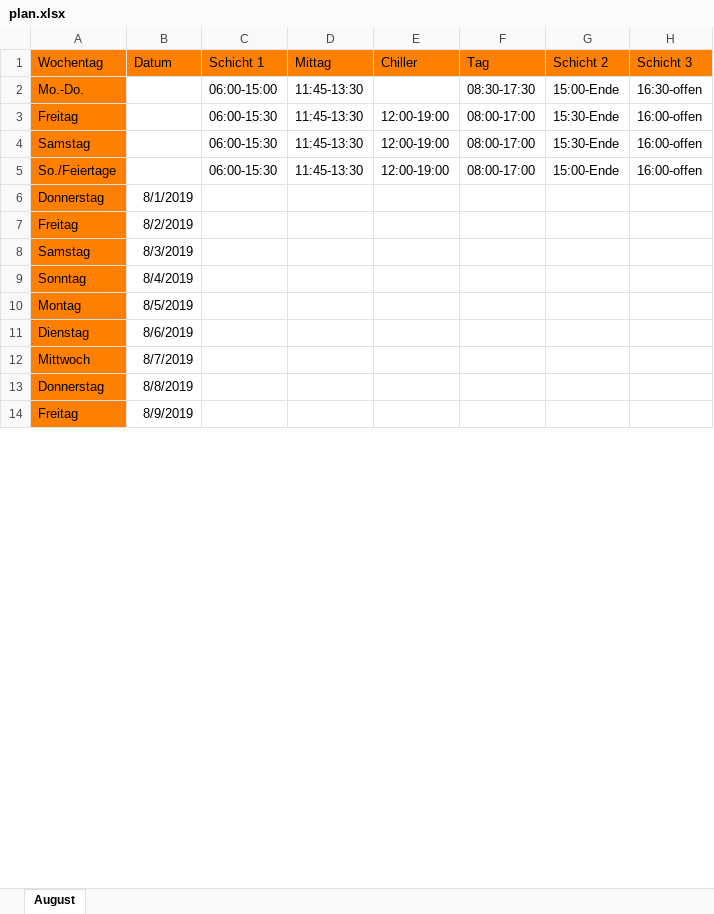
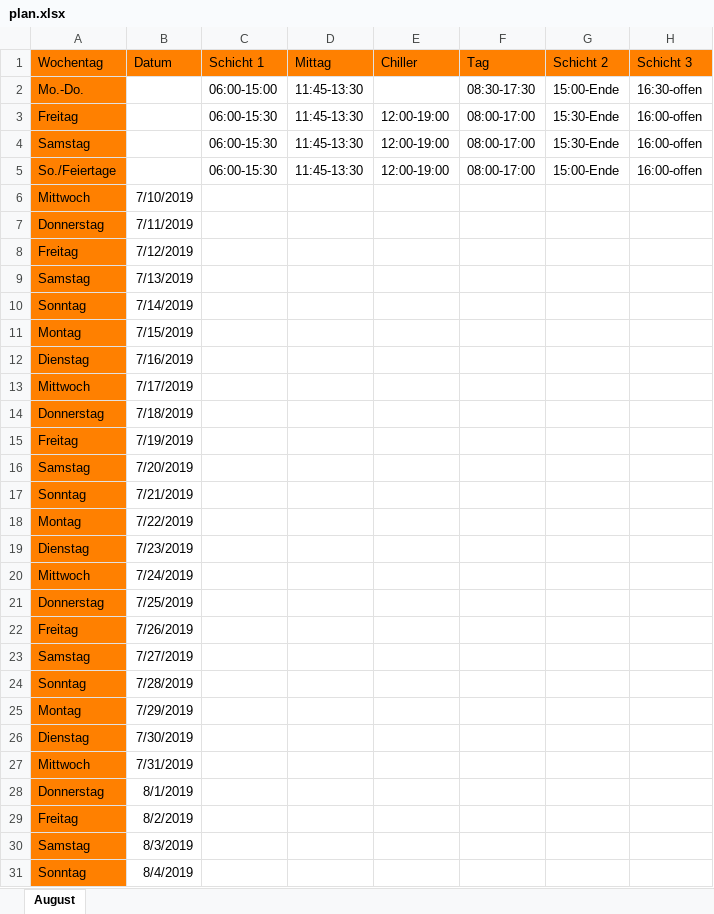
Before and after one commit to Dean442/Lago, an Excel workbook: Schichtplan/Lago/plan.xlsx, sheet August, drawn as a sheet; only a part is shown; the shorter side is filled out with more unchanged rows; values as stored, in another font and other column widths than the file's, no borders; rows hold the shown columns only; the diff covers the shown part only; the diff names each change by its address in the sheet, - before the commit and + after, or states it on an @@ line.

```diff
--- a/Schichtplan/Lago/plan.xlsx (sheet August)
+++ b/Schichtplan/Lago/plan.xlsx (sheet August)
+row 6: Mittwoch | 7/10/2019
+row 7: Donnerstag | 7/11/2019
+row 8: Freitag | 7/12/2019
+row 9: Samstag | 7/13/2019
+row 10: Sonntag | 7/14/2019
+row 11: Montag | 7/15/2019
+row 12: Dienstag | 7/16/2019
+row 13: Mittwoch | 7/17/2019
+row 14: Donnerstag | 7/18/2019
+row 15: Freitag | 7/19/2019
+row 16: Samstag | 7/20/2019
+row 17: Sonntag | 7/21/2019
+row 18: Montag | 7/22/2019
+row 19: Dienstag | 7/23/2019
+row 20: Mittwoch | 7/24/2019
+row 21: Donnerstag | 7/25/2019
+row 22: Freitag | 7/26/2019
+row 23: Samstag | 7/27/2019
+row 24: Sonntag | 7/28/2019
+row 25: Montag | 7/29/2019
+row 26: Dienstag | 7/30/2019
+row 27: Mittwoch | 7/31/2019
```
Also changed, not shown: 22 removed rows elsewhere in this sheet, 11 other files.
